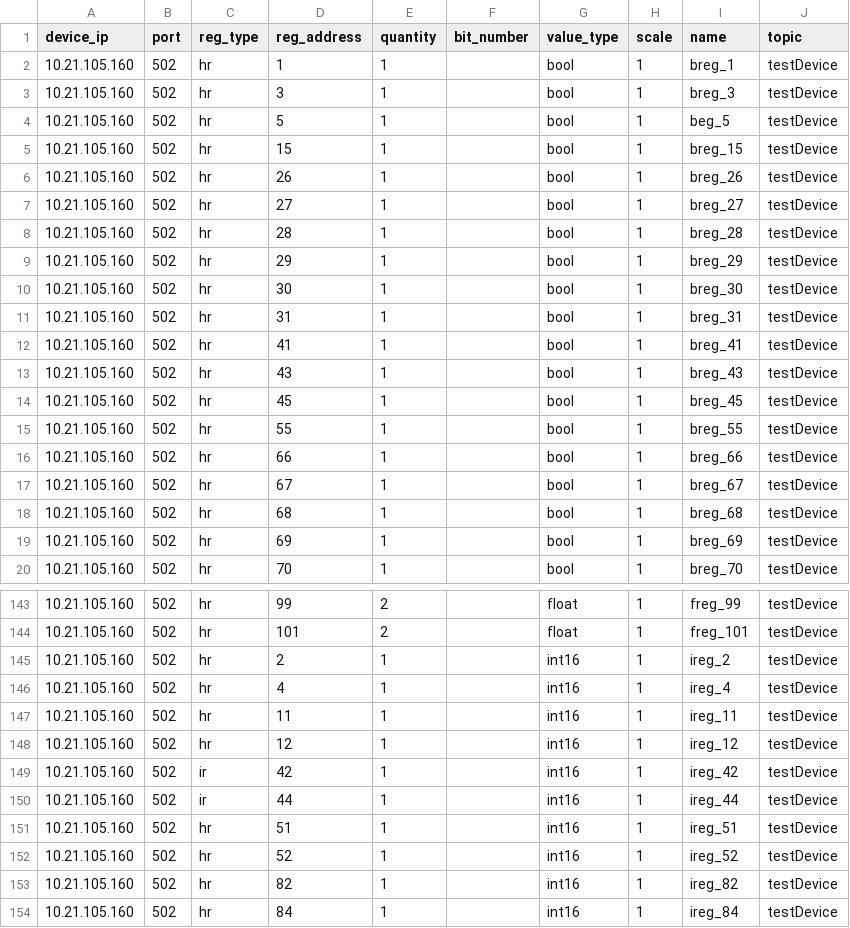
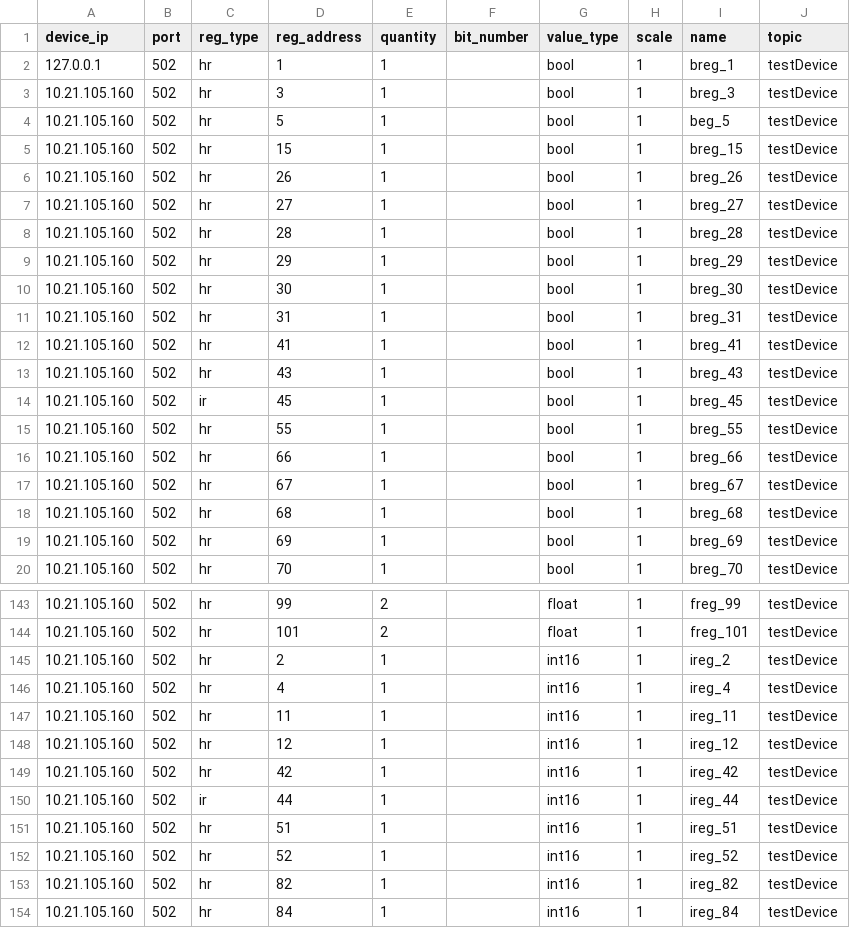
Before and after one commit to LutyiSan/modbus4iot, a CSV file: gtw/devices/device_105_160.csv, drawn as a sheet; only a part is shown, gaps mark what is left out.

```diff
--- a/gtw/devices/device_105_160.csv
+++ b/gtw/devices/device_105_160.csv
@@ -1,3 +1,3 @@
 device_ip;port;reg_type;reg_address;quantity;bit_number;value_type;scale;name;topic
-10.21.105.160;502;hr;1;1;;bool;1;breg_1;testDevice
+127.0.0.1;502;hr;1;1;;bool;1;breg_1;testDevice
 10.21.105.160;502;hr;3;1;;bool;1;breg_3;testDevice
@@ -13,3 +13,3 @@ device_ip;port;reg_type;reg_address;quantity;bit_number;value_type;scale;name;to
 10.21.105.160;502;hr;43;1;;bool;1;breg_43;testDevice
-10.21.105.160;502;hr;45;1;;bool;1;breg_45;testDevice
+10.21.105.160;502;ir;45;1;;bool;1;breg_45;testDevice
 10.21.105.160;502;hr;55;1;;bool;1;breg_55;testDevice
@@ -148,3 +148,3 @@ device_ip;port;reg_type;reg_address;quantity;bit_number;value_type;scale;name;to
 10.21.105.160;502;hr;12;1;;int16;1;ireg_12;testDevice
-10.21.105.160;502;ir;42;1;;int16;1;ireg_42;testDevice
+10.21.105.160;502;hr;42;1;;int16;1;ireg_42;testDevice
 10.21.105.160;502;ir;44;1;;int16;1;ireg_44;testDevice
```
Also changed, not shown: 3 other files.
